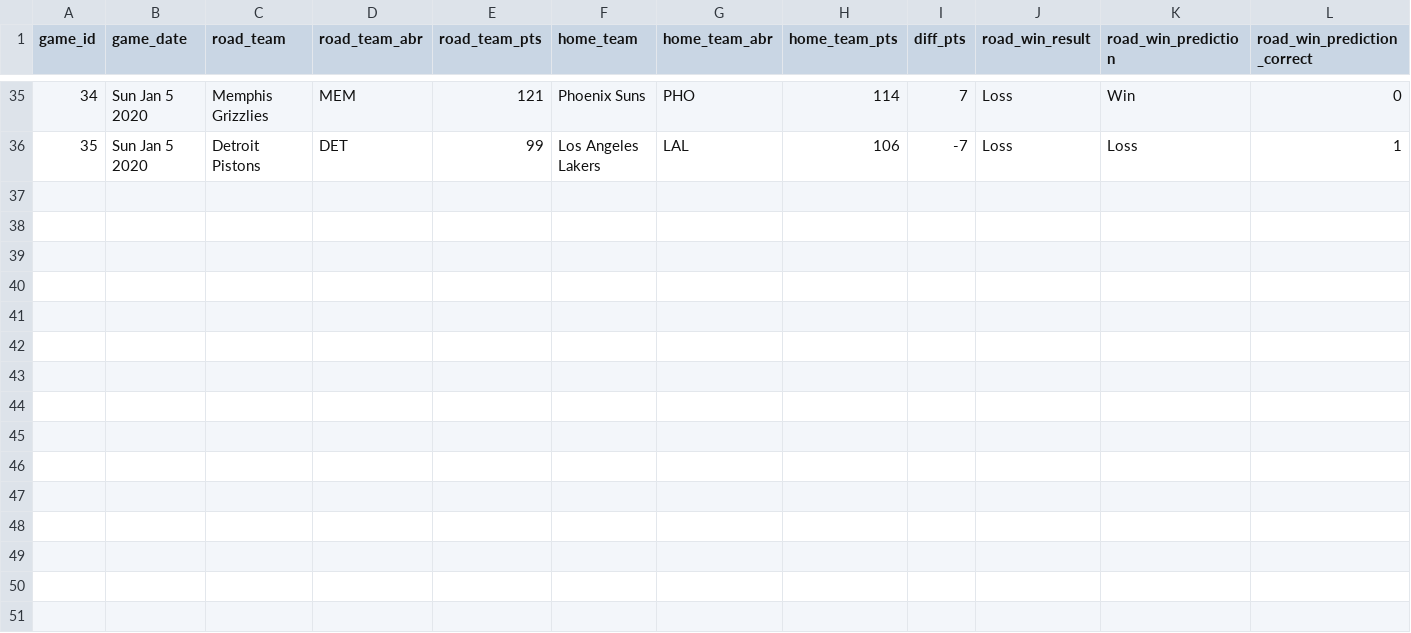
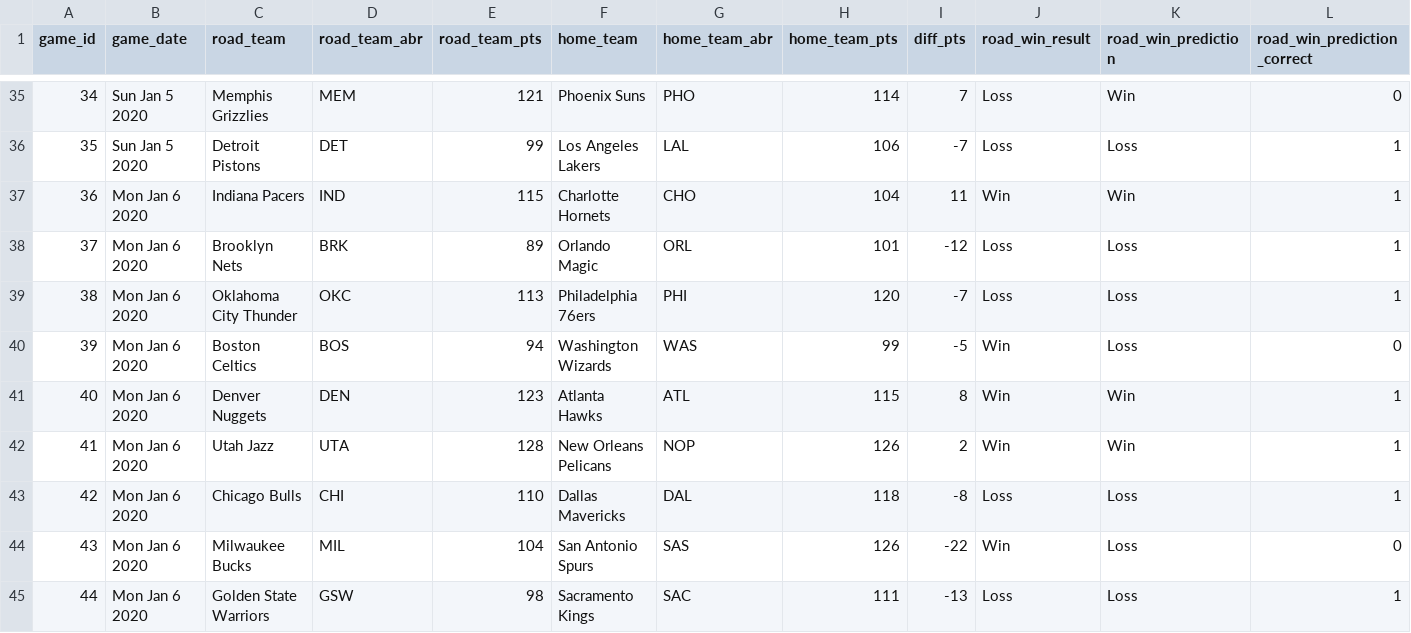
Before and after one commit to zsubhani/utexas_hw_python, a CSV file: model_predictions_results_2019_2020.csv, drawn as a sheet; only a part is shown, gaps mark what is left out; the diff names each change by its address in the sheet, - before the commit and + after, or states it on an @@ line.

Commit message:
updated results

```diff
--- a/model_predictions_results_2019_2020.csv
+++ b/model_predictions_results_2019_2020.csv
+row 37: 36 | Mon Jan 6 2020 | Indiana Pacers | IND | 115 | Charlotte Hornets | CHO | 104 | 11 | Win | Win | 1
+row 38: 37 | Mon Jan 6 2020 | Brooklyn Nets | BRK | 89 | Orlando Magic | ORL | 101 | -12 | Loss | Loss | 1
+row 39: 38 | Mon Jan 6 2020 | Oklahoma City Thunder | OKC | 113 | Philadelphia 76ers | PHI | 120 | -7 | Loss | Loss | 1
+row 40: 39 | Mon Jan 6 2020 | Boston Celtics | BOS | 94 | Washington Wizards | WAS | 99 | -5 | Win | Loss | 0
+row 41: 40 | Mon Jan 6 2020 | Denver Nuggets | DEN | 123 | Atlanta Hawks | ATL | 115 | 8 | Win | Win | 1
+row 42: 41 | Mon Jan 6 2020 | Utah Jazz | UTA | 128 | New Orleans Pelicans | NOP | 126 | 2 | Win | Win | 1
+row 43: 42 | Mon Jan 6 2020 | Chicago Bulls | CHI | 110 | Dallas Mavericks | DAL | 118 | -8 | Loss | Loss | 1
+row 44: 43 | Mon Jan 6 2020 | Milwaukee Bucks | MIL | 104 | San Antonio Spurs | SAS | 126 | -22 | Win | Loss | 0
+row 45: 44 | Mon Jan 6 2020 | Golden State Warriors | GSW | 98 | Sacramento Kings | SAC | 111 | -13 | Loss | Loss | 1
```
